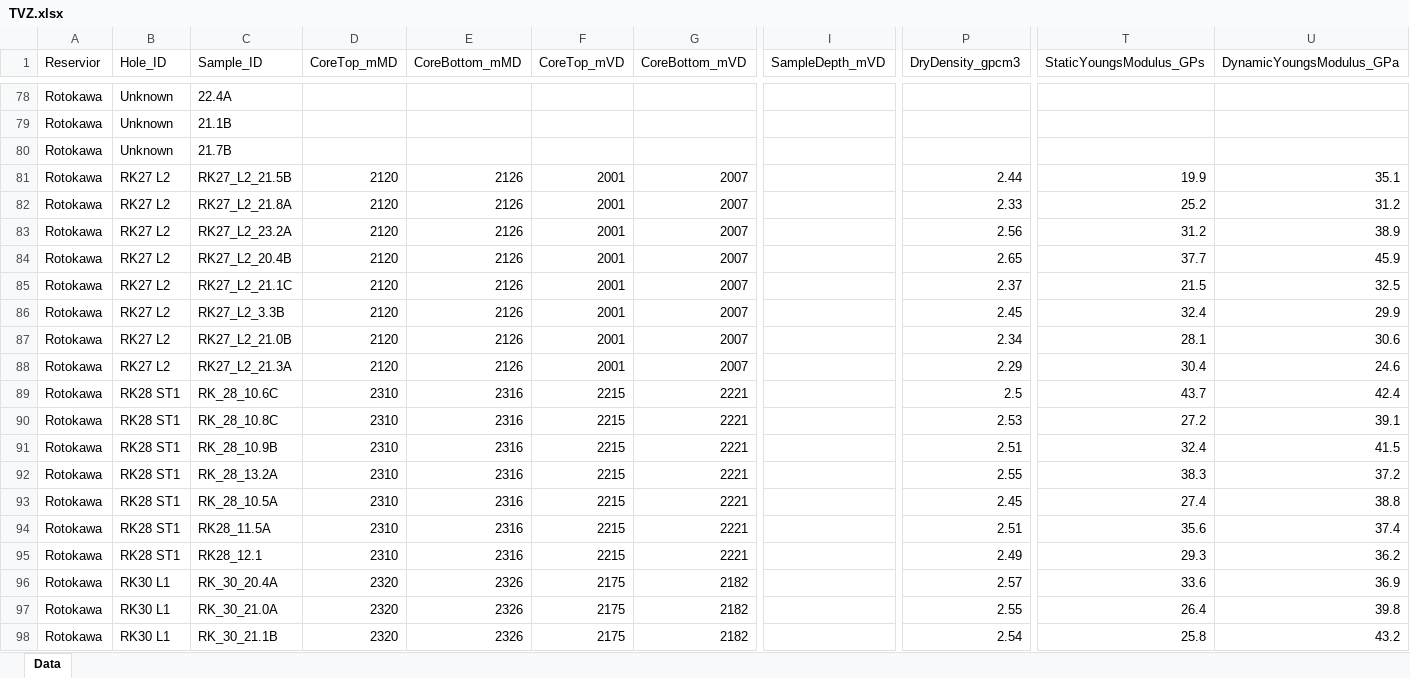
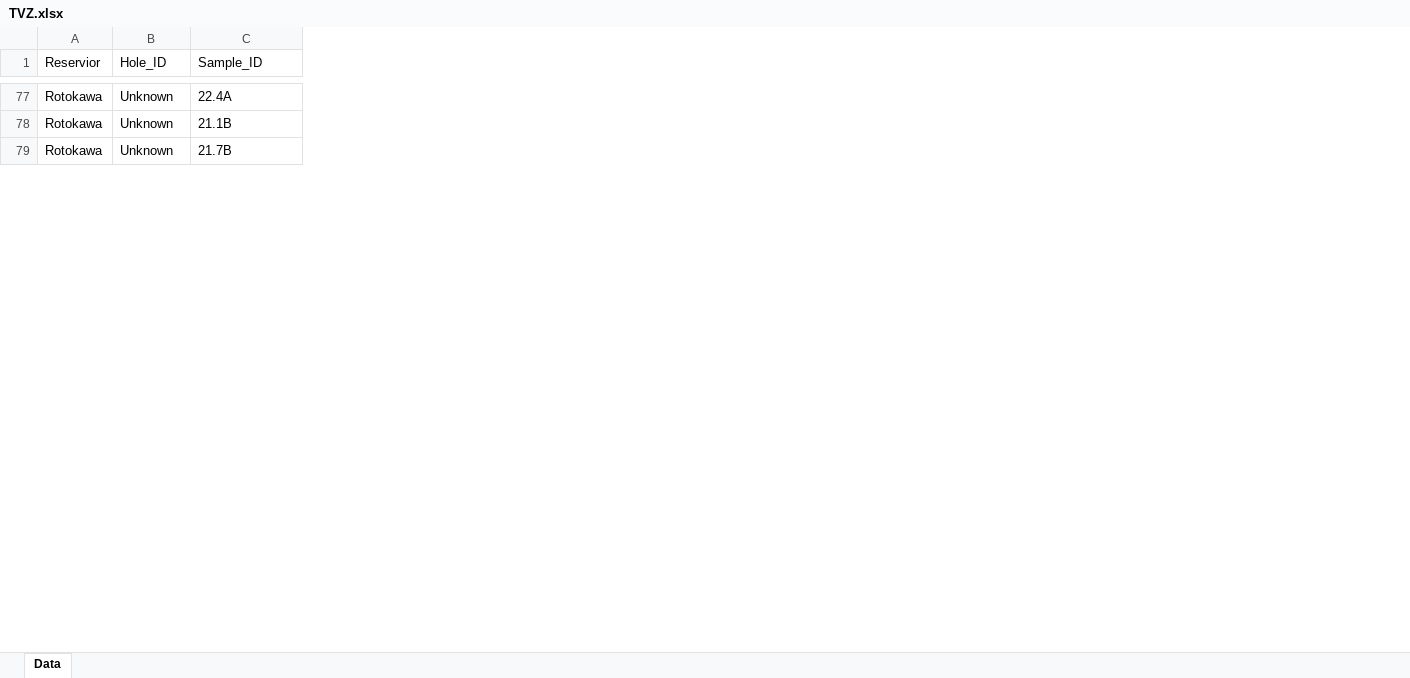
Before and after one commit to ICWallis/tutorial-publication-ready-figures, an Excel workbook: Data/TVZ.xlsx, sheet Data, drawn as a sheet; only a part is shown, gaps mark what is left out; values as stored, in another font and other column widths than the file's, no borders; rows hold the shown columns only; the diff covers the shown part only; the diff names each change by its address in the sheet, - before the commit and + after, or states it on an @@ line.

Commit message:
Trim unused data

```diff
--- a/Data/TVZ.xlsx (sheet Data)
+++ b/Data/TVZ.xlsx (sheet Data)
-column D (CoreTop_mMD), empty
-column E (CoreBottom_mMD), empty
-column F (CoreTop_mVD), empty
-column G (CoreBottom_mVD), empty
-column I (SampleDepth_mVD), empty
-column P (DryDensity_gpcm3), empty
-column T (StaticYoungsModulus_GPs), empty
-column U (DynamicYoungsModulus_GPa), empty
-row 81: Rotokawa | RK27 L2 | RK27_L2_21.5B | 2120 | 2126 | 2001 | 2007 |  | 2.44 | 19.9 | 35.1
-row 82: Rotokawa | RK27 L2 | RK27_L2_21.8A | 2120 | 2126 | 2001 | 2007 |  | 2.33 | 25.2 | 31.2
-row 83: Rotokawa | RK27 L2 | RK27_L2_23.2A | 2120 | 2126 | 2001 | 2007 |  | 2.56 | 31.2 | 38.9
-row 84: Rotokawa | RK27 L2 | RK27_L2_20.4B | 2120 | 2126 | 2001 | 2007 |  | 2.65 | 37.7 | 45.9
-row 85: Rotokawa | RK27 L2 | RK27_L2_21.1C | 2120 | 2126 | 2001 | 2007 |  | 2.37 | 21.5 | 32.5
-row 86: Rotokawa | RK27 L2 | RK27_L2_3.3B | 2120 | 2126 | 2001 | 2007 |  | 2.45 | 32.4 | 29.9
-row 87: Rotokawa | RK27 L2 | RK27_L2_21.0B | 2120 | 2126 | 2001 | 2007 |  | 2.34 | 28.1 | 30.6
-row 88: Rotokawa | RK27 L2 | RK27_L2_21.3A | 2120 | 2126 | 2001 | 2007 |  | 2.29 | 30.4 | 24.6
-row 89: Rotokawa | RK28 ST1 | RK_28_10.6C | 2310 | 2316 | 2215 | 2221 |  | 2.5 | 43.7 | 42.4
-row 90: Rotokawa | RK28 ST1 | RK_28_10.8C | 2310 | 2316 | 2215 | 2221 |  | 2.53 | 27.2 | 39.1
-row 91: Rotokawa | RK28 ST1 | RK_28_10.9B | 2310 | 2316 | 2215 | 2221 |  | 2.51 | 32.4 | 41.5
-row 92: Rotokawa | RK28 ST1 | RK_28_13.2A | 2310 | 2316 | 2215 | 2221 |  | 2.55 | 38.3 | 37.2
-row 93: Rotokawa | RK28 ST1 | RK_28_10.5A | 2310 | 2316 | 2215 | 2221 |  | 2.45 | 27.4 | 38.8
-row 94: Rotokawa | RK28 ST1 | RK28_11.5A | 2310 | 2316 | 2215 | 2221 |  | 2.51 | 35.6 | 37.4
-row 95: Rotokawa | RK28 ST1 | RK28_12.1 | 2310 | 2316 | 2215 | 2221 |  | 2.49 | 29.3 | 36.2
-row 96: Rotokawa | RK30 L1 | RK_30_20.4A | 2320 | 2326 | 2175 | 2182 |  | 2.57 | 33.6 | 36.9
-row 97: Rotokawa | RK30 L1 | RK_30_21.0A | 2320 | 2326 | 2175 | 2182 |  | 2.55 | 26.4 | 39.8
-row 98: Rotokawa | RK30 L1 | RK_30_21.1B | 2320 | 2326 | 2175 | 2182 |  | 2.54 | 25.8 | 43.2
```
Also changed, not shown: 10 removed rows elsewhere in this sheet.
